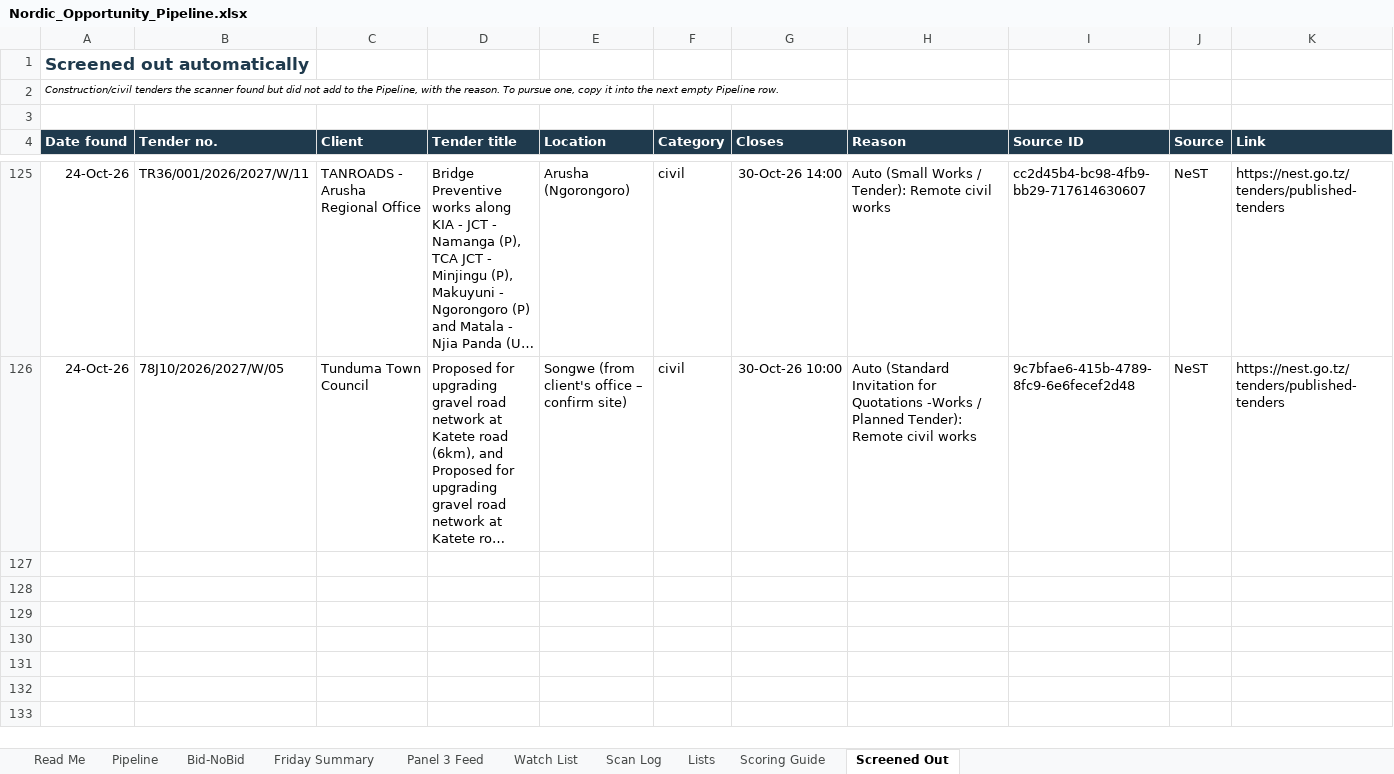
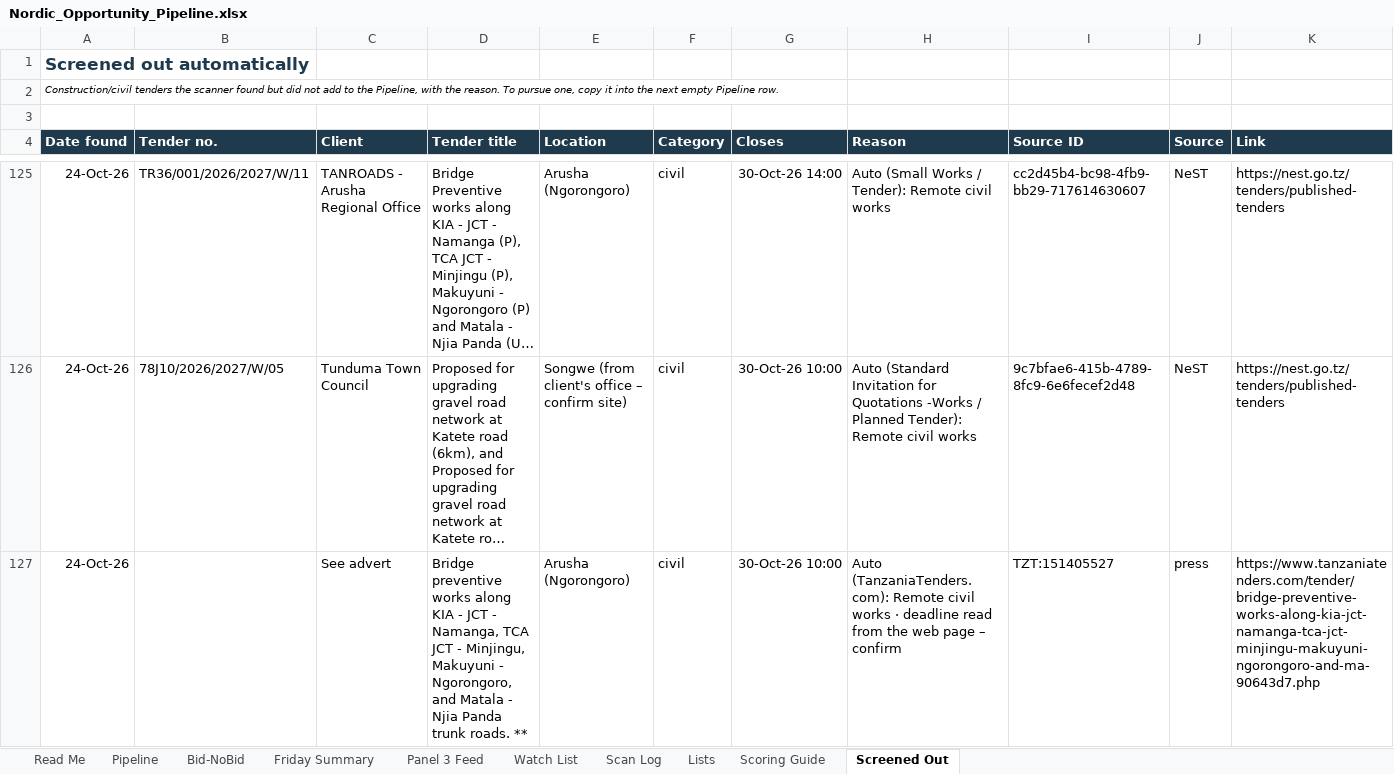
Before and after one commit to frankkashushura/nordic-tender-scanner, an Excel workbook: data/Nordic_Opportunity_Pipeline.xlsx, sheet Screened Out, drawn as a sheet; only a part is shown, gaps mark what is left out; long unchanged cells end in …; values as stored, in another font and other column widths than the file's, no borders; the diff names each change by its address in the sheet, - before the commit and + after, or states it on an @@ line.

```diff
--- a/data/Nordic_Opportunity_Pipeline.xlsx (sheet Screened Out)
+++ b/data/Nordic_Opportunity_Pipeline.xlsx (sheet Screened Out)
+row 127: 24-Oct-26 |  | See advert | Bridge preventive works along KIA - JCT - Namanga, TCA JCT - Minjingu, Makuyuni - Ngorongoro, and Matala - Njia Panda trunk roads. ** | Arusha (Ngorongoro) | civil | 30-Oct-26 10:00 | Auto (TanzaniaTenders.com): Remote civil works · deadline read from the web page – confirm | TZT:151405527 | press | https://www.tanzaniatenders.com/tender/bridge-preventive-works-along-kia-jct-namanga-tca-jct-minjingu-makuyuni-ngorongoro-and-ma-90643d7.php
```
Also changed, not shown: sheet Pipeline, sheet Scan Log, 6 other files.
